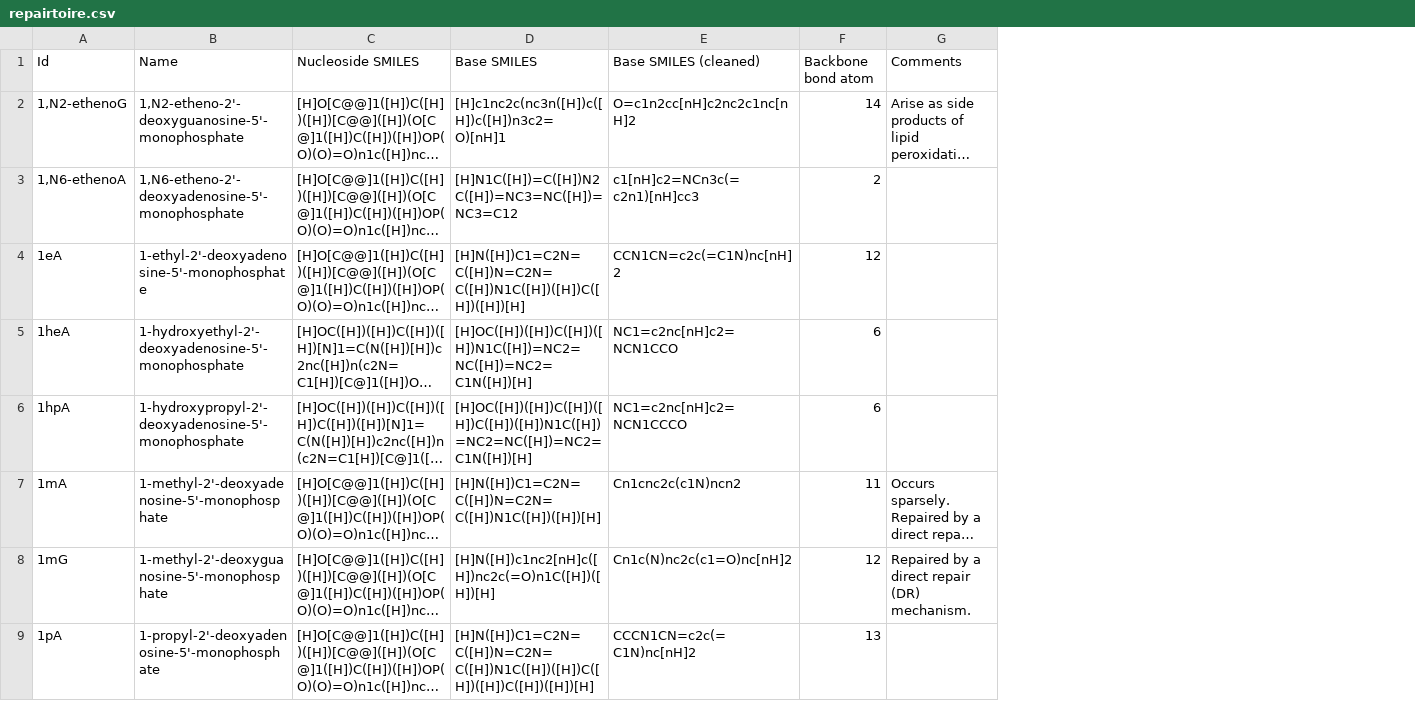
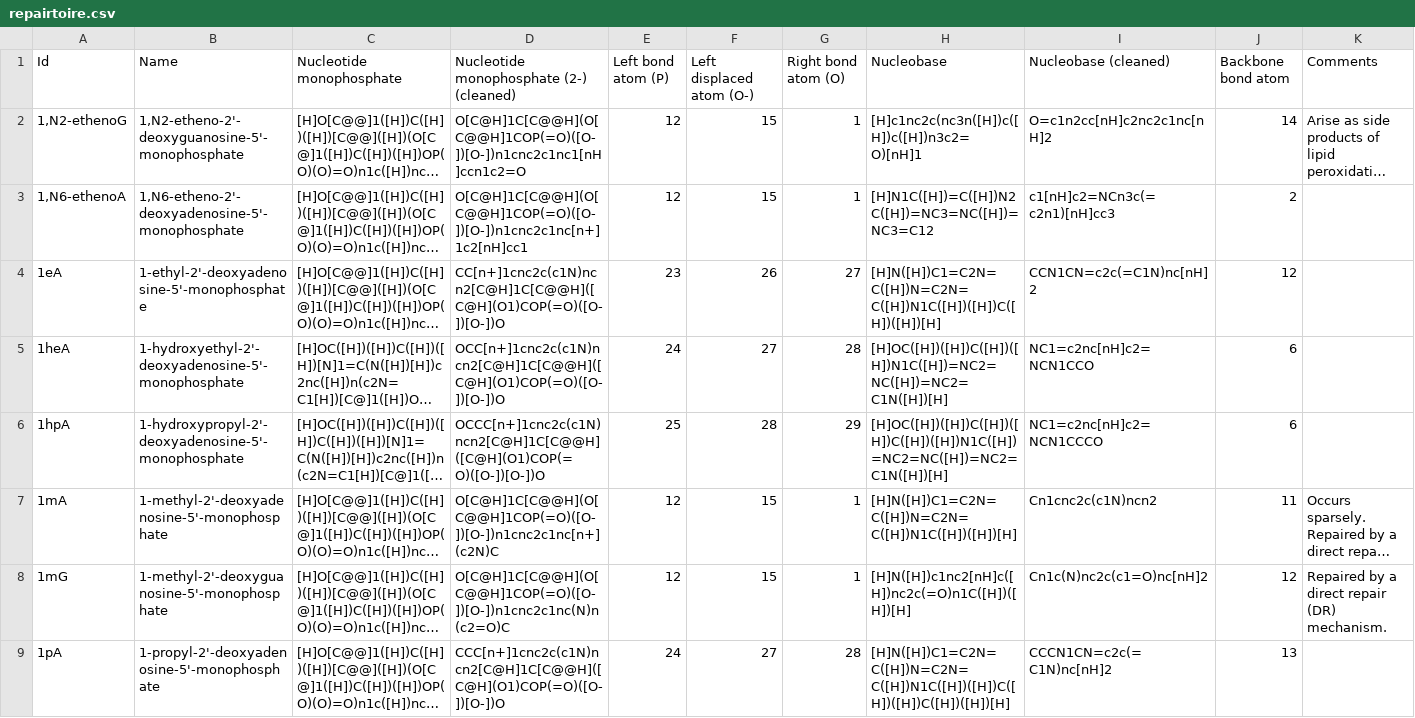
Before and after one commit to KarrLab/bpforms, a CSV file: bpforms/alphabet/repairtoire.csv, drawn as a sheet; only a part is shown; long unchanged cells end in …; addresses are those after the commit; the diff names each change by its address in the sheet, - before the commit and + after, or states it on an @@ line.

Commit message:
refactoring DNA alphabet to not use a backbone

```diff
--- a/bpforms/alphabet/repairtoire.csv
+++ b/bpforms/alphabet/repairtoire.csv
+column D, rows 1-9: Nucleotide monophosphate (2-) (cleaned) | O[C@H]1C[C@@H](O[C@@H]1COP(=O)([O-])[O-])n1cnc2c1nc1[nH]ccn1c2=O | O[C@H]1C[C@@H](O[C@@H]1COP(=O)([O-])[O-])n1cnc2c1nc[n+]1c2[nH]cc1 | CC[n+]1cnc2c(c1N)ncn2[C@H]1C[C@@H]([C@H](O1)COP(=O)([O-])[O-])O | OCC[n+]1cnc2c(c1N)ncn2[C@H]1C[C@@H]([C@H](O1)COP(=O)([O-])[O-])O | OCCC[n+]1cnc2c(c1N)ncn2[C@H]1C[C@@H]([C@H](O1)COP(=O)([O-])[O-])O | O[C@H]1C[C@@H](O[C@@H]1COP(=O)([O-])[O-])n1cnc2c1nc[n+](c2N)C | O[C@H]1C[C@@H](O[C@@H]1COP(=O)([O-])[O-])n1cnc2c1nc(N)n(c2=O)C | CCC[n+]1cnc2c(c1N)ncn2[C@H]1C[C@@H]([C@H](O1)COP(=O)([O-])[O-])O
+column E (Left bond atom (P)), rows 2-9: 12 | 12 | 23 | 24 | 25 | 12 | 12 | 24
+column F (Left displaced atom (O-)), rows 2-9: 15 | 15 | 26 | 27 | 28 | 15 | 15 | 27
+column G (Right bond atom (O)), rows 2-9: 1 | 1 | 27 | 28 | 29 | 1 | 1 | 28
-C1: Nucleoside SMILES
+C1: Nucleotide monophosphate
-H1: Base SMILES
+H1: Nucleobase
-I1: Base SMILES (cleaned)
+I1: Nucleobase (cleaned)
```
Also changed, not shown: 19 other files.
